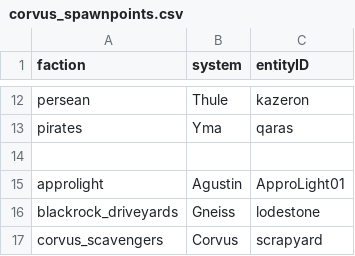
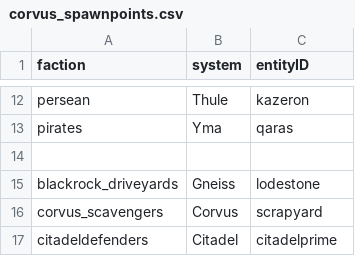
Before and after one commit to Histidine91/Nexerelin, a CSV file: data/config/exerelin/corvus_spawnpoints.csv, drawn as a sheet; only a part is shown, gaps mark what is left out; the shorter side is filled out with more unchanged rows.

Commit message:
Remove Approlight config (moved to own mod)

```diff
--- a/data/config/exerelin/corvus_spawnpoints.csv
+++ b/data/config/exerelin/corvus_spawnpoints.csv
@@ -14,3 +14,2 @@ pirates,Yma,qaras
 ,,
-approlight,Agustin,ApproLight01
 blackrock_driveyards,Gneiss,lodestone
```
Also changed, not shown: data/config/exerelin/corvus_capitals.csv, 1 other file.
